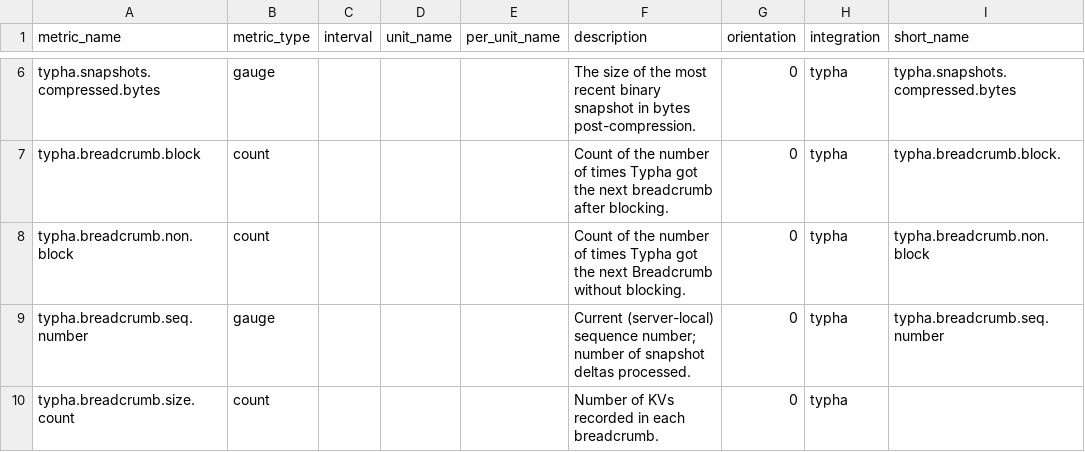
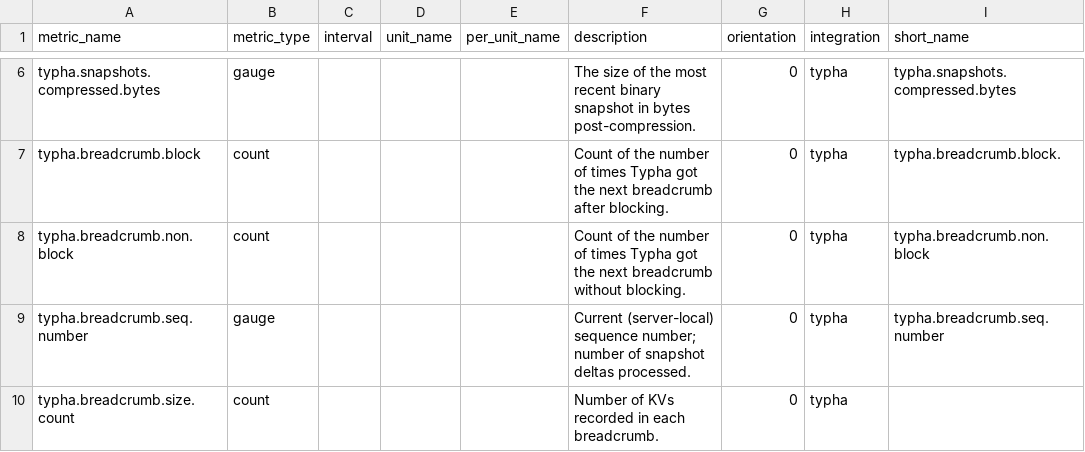
Before and after one commit to DataDog/integrations-extras, a CSV file: typha/metadata.csv, drawn as a sheet; only a part is shown, gaps mark what is left out; the diff names each change by its address in the sheet, - before the commit and + after, or states it on an @@ line.

Commit message:
Update typha/metadata.csv
Co-authored-by: Ursula Chen <58821586+urseberry@users.noreply.github.com>

```diff
--- a/typha/metadata.csv
+++ b/typha/metadata.csv
-F8 (description): …the next Breadcrumb without blocking.
+F8 (description): …the next breadcrumb without blocking.
```
